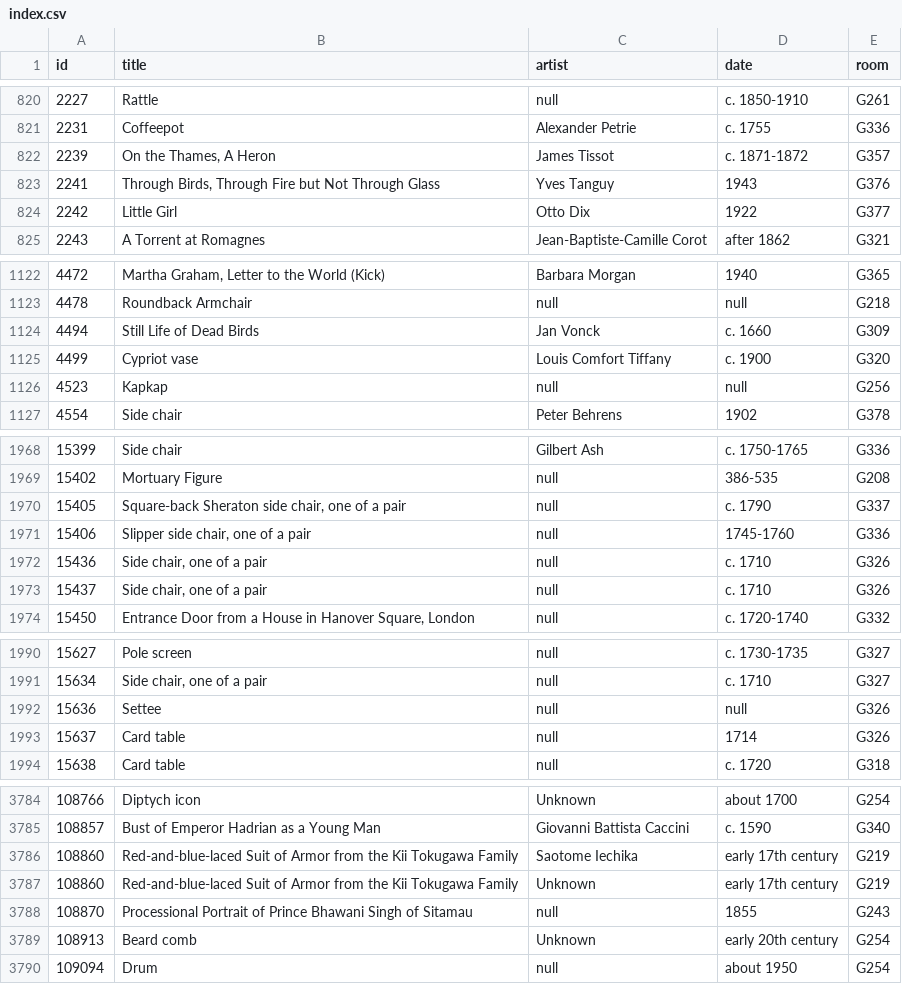
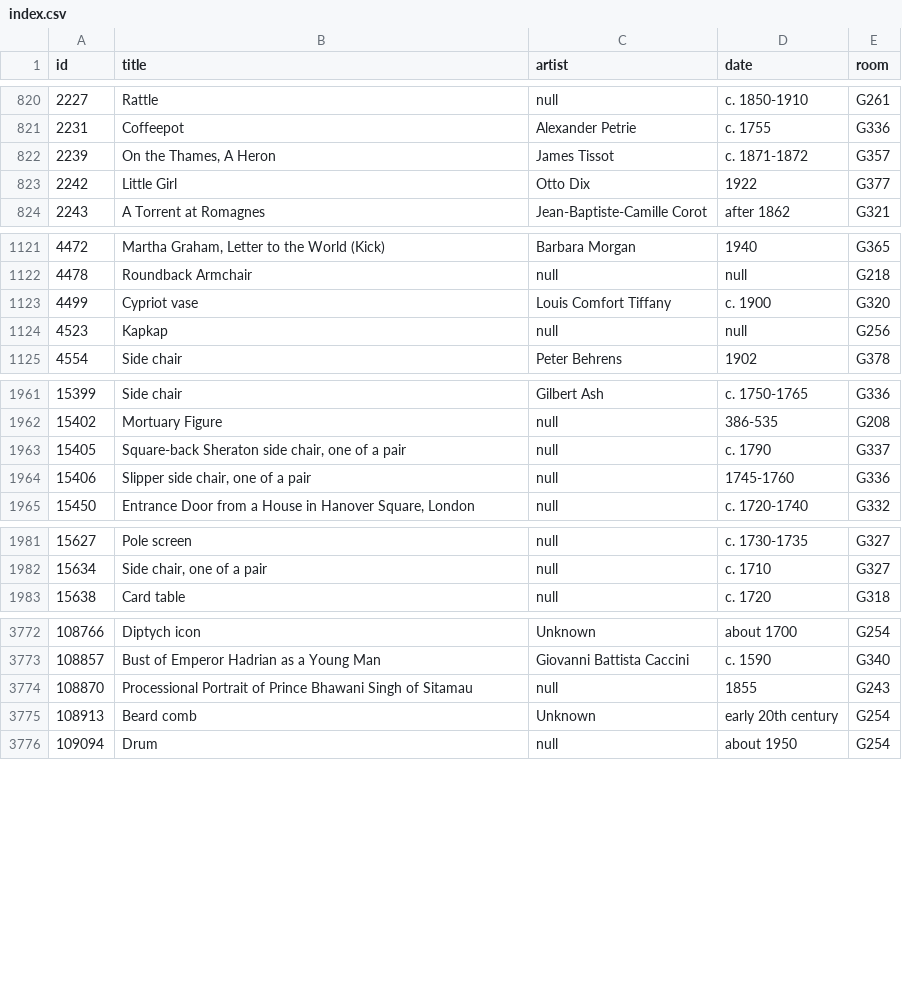
Before and after one commit to miabot/galleries.csv, a CSV file: index.csv, drawn as a sheet; only a part is shown, gaps mark what is left out; the diff covers the shown part only.

```diff
--- a/index.csv
+++ b/index.csv
@@ -822,3 +822,2 @@
 2239,"On the Thames, A Heron","James Tissot","c. 1871-1872","G357"
-2241,"Through Birds, Through Fire but Not Through Glass","Yves Tanguy","1943","G376"
 2242,"Little Girl","Otto Dix","1922","G377"
@@ -1123,3 +1122,2 @@
 4478,"Roundback Armchair",null,null,"G218"
-4494,"Still Life of Dead Birds","Jan Vonck","c. 1660","G309"
 4499,"Cypriot vase","Louis Comfort Tiffany","c. 1900","G320"
@@ -1971,4 +1964,2 @@
 15406,"Slipper side chair, one of a pair",null,"1745-1760","G336"
-15436,"Side chair, one of a pair",null,"c. 1710","G326"
-15437,"Side chair, one of a pair",null,"c. 1710","G326"
 15450,"Entrance Door from a House in Hanover Square, London",null,"c. 1720-1740","G332"
@@ -1991,4 +1982,2 @@
 15634,"Side chair, one of a pair",null,"c. 1710","G327"
-15636,"Settee",null,null,"G326"
-15637,"Card table",null,"1714","G326"
 15638,"Card table",null,"c. 1720","G318"
@@ -3785,4 +3773,2 @@
 108857,"Bust of Emperor Hadrian as a Young Man","Giovanni Battista Caccini","c. 1590","G340"
-108860,"Red-and-blue-laced Suit of Armor from the Kii Tokugawa Family","Saotome Iechika","early 17th century","G219"
-108860,"Red-and-blue-laced Suit of Armor from the Kii Tokugawa Family","Unknown","early 17th century","G219"
 108870,"Processional Portrait of Prince Bhawani Singh of Sitamau",null,"1855","G243"
```
Also changed, not shown: 8 removed rows elsewhere in this file, galleries/209.csv, galleries/219.csv, 6 other files.
